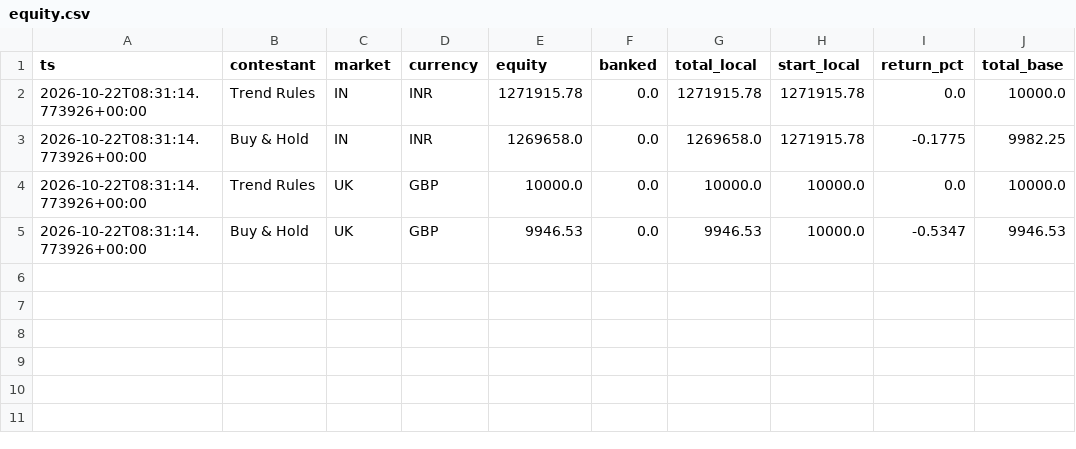
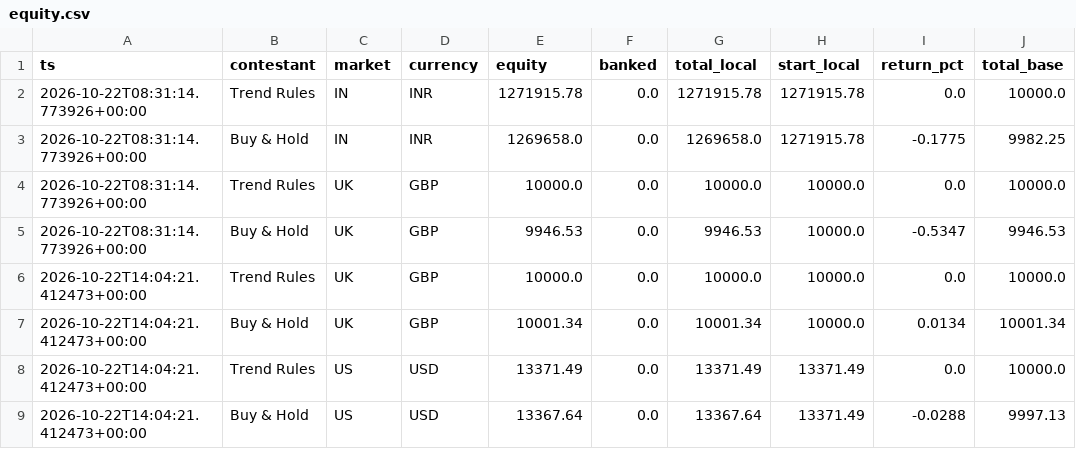
Before and after one commit to RahulVyas97/kart-arena, a CSV file: runs/live/equity.csv, drawn as a sheet.

```diff
--- a/runs/live/equity.csv
+++ b/runs/live/equity.csv
@@ -5 +5,5 @@ ts,contestant,market,currency,equity,banked,total_local,start_local,return_pct,t
 2026-10-22T08:31:14.773926+00:00,Buy & Hold,UK,GBP,9946.53,0.0,9946.53,10000.0,-0.5347,9946.53
+2026-10-22T14:04:21.412473+00:00,Trend Rules,UK,GBP,10000.0,0.0,10000.0,10000.0,0.0,10000.0
+2026-10-22T14:04:21.412473+00:00,Buy & Hold,UK,GBP,10001.34,0.0,10001.34,10000.0,0.0134,10001.34
+2026-10-22T14:04:21.412473+00:00,Trend Rules,US,USD,13371.49,0.0,13371.49,13371.49,0.0,10000.0
+2026-10-22T14:04:21.412473+00:00,Buy & Hold,US,USD,13367.64,0.0,13367.64,13371.49,-0.0288,9997.13
```
Also changed, not shown: 4 other files.
